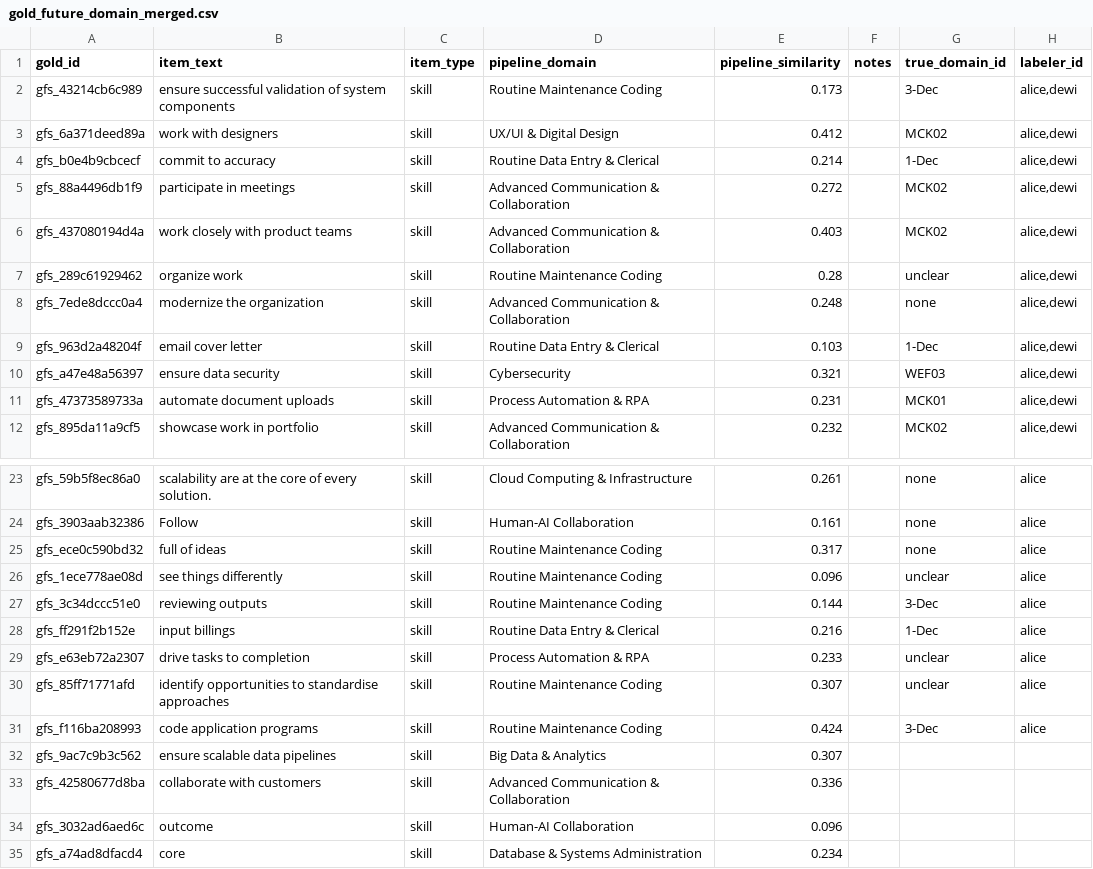
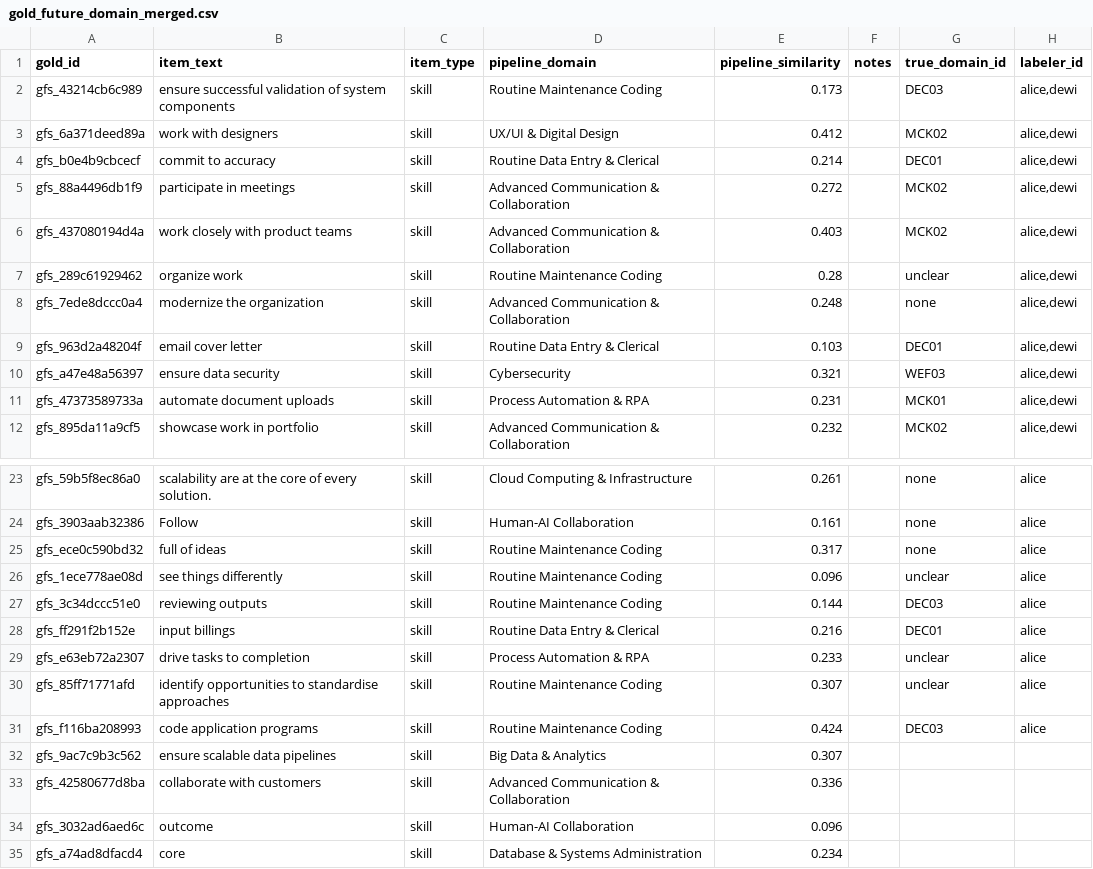
Before and after one commit to listyantidewi1/decision-support-system-for-curriculum-design, a CSV file: DATA/labels/gold_future_domain_merged.csv, drawn as a sheet; only a part is shown, gaps mark what is left out.

```diff
--- a/DATA/labels/gold_future_domain_merged.csv
+++ b/DATA/labels/gold_future_domain_merged.csv
@@ -1,5 +1,5 @@
 gold_id,item_text,item_type,pipeline_domain,pipeline_similarity,notes,true_domain_id,labeler_id
-gfs_43214cb6c989,ensure successful validation of system components,skill,Routine Maintenance Coding,0.173,,3-Dec,"alice,dewi"
+gfs_43214cb6c989,ensure successful validation of system components,skill,Routine Maintenance Coding,0.173,,DEC03,"alice,dewi"
 gfs_6a371deed89a,work with designers,skill,UX/UI & Digital Design,0.412,,MCK02,"alice,dewi"
-gfs_b0e4b9cbcecf,commit to accuracy,skill,Routine Data Entry & Clerical,0.214,,1-Dec,"alice,dewi"
+gfs_b0e4b9cbcecf,commit to accuracy,skill,Routine Data Entry & Clerical,0.214,,DEC01,"alice,dewi"
 gfs_88a4496db1f9,participate in meetings,skill,Advanced Communication & Collaboration,0.272,,MCK02,"alice,dewi"
@@ -8,3 +8,3 @@ gfs_289c61929462,organize work,skill,Routine Maintenance Coding,0.28,,unclear,"a
 gfs_7ede8dccc0a4,modernize the organization,skill,Advanced Communication & Collaboration,0.248,,none,"alice,dewi"
-gfs_963d2a48204f,email cover letter,skill,Routine Data Entry & Clerical,0.103,,1-Dec,"alice,dewi"
+gfs_963d2a48204f,email cover letter,skill,Routine Data Entry & Clerical,0.103,,DEC01,"alice,dewi"
 gfs_a47e48a56397,ensure data security,skill,Cybersecurity,0.321,,WEF03,"alice,dewi"
@@ -26,7 +26,7 @@ gfs_ece0c590bd32,full of ideas,skill,Routine Maintenance Coding,0.317,,none,alic
 gfs_1ece778ae08d,see things differently,skill,Routine Maintenance Coding,0.096,,unclear,alice
-gfs_3c34dccc51e0,reviewing outputs,skill,Routine Maintenance Coding,0.144,,3-Dec,alice
-gfs_ff291f2b152e,input billings,skill,Routine Data Entry & Clerical,0.216,,1-Dec,alice
+gfs_3c34dccc51e0,reviewing outputs,skill,Routine Maintenance Coding,0.144,,DEC03,alice
+gfs_ff291f2b152e,input billings,skill,Routine Data Entry & Clerical,0.216,,DEC01,alice
 gfs_e63eb72a2307,drive tasks to completion,skill,Process Automation & RPA,0.233,,unclear,alice
 gfs_85ff71771afd,identify opportunities to standardise approaches,skill,Routine Maintenance Coding,0.307,,unclear,alice
-gfs_f116ba208993,code application programs,skill,Routine Maintenance Coding,0.424,,3-Dec,alice
+gfs_f116ba208993,code application programs,skill,Routine Maintenance Coding,0.424,,DEC03,alice
 gfs_9ac7c9b3c562,ensure scalable data pipelines,skill,Big Data & Analytics,0.307,,,
```
Also changed, not shown: DATA/labels/gold_future_domain.csv, DATA/labels/gold_labels/domain_labels.csv, 15 other files.
